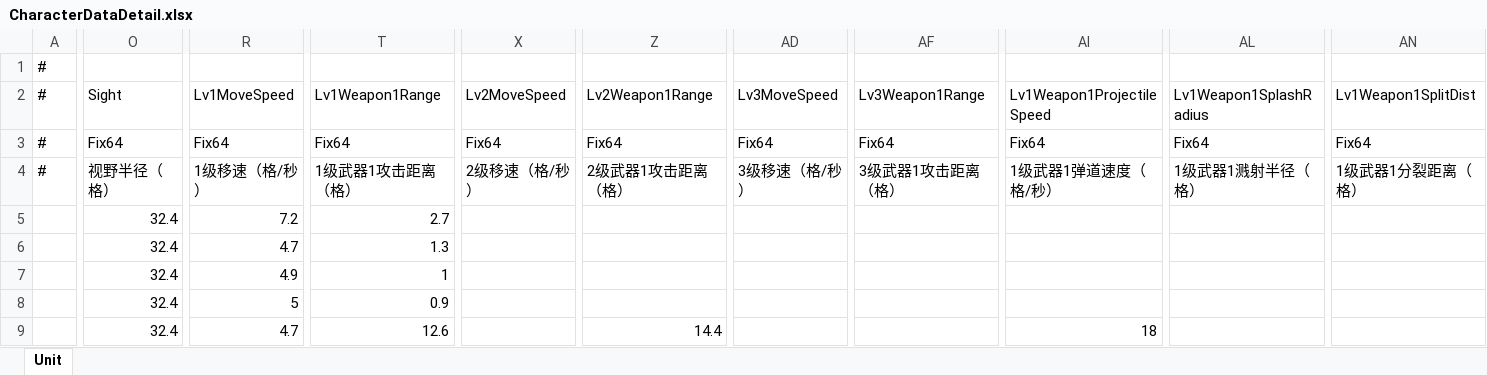
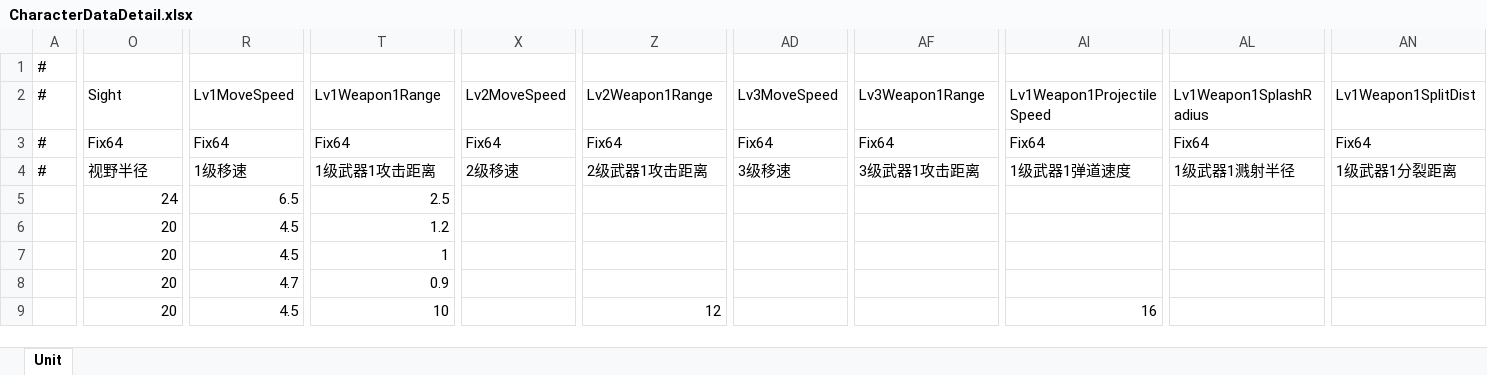
Before and after one commit to Neilander/GF_X, an Excel workbook: AAAGameData/DataTables/CharacterDataDetail.xlsx, sheet Unit, drawn as a sheet; only a part is shown, gaps mark what is left out; values as stored, in another font and other column widths than the file's, no borders; the diff covers the shown part only; the diff names each change by its address in the sheet, - before the commit and + after, or states it on an @@ line.

```diff
--- a/AAAGameData/DataTables/CharacterDataDetail.xlsx (sheet Unit)
+++ b/AAAGameData/DataTables/CharacterDataDetail.xlsx (sheet Unit)
-O4 (Sight): 视野半径（格）
+O4 (Sight): 视野半径
-R4 (Lv1MoveSpeed): 1级移速（格/秒）
+R4 (Lv1MoveSpeed): 1级移速
-T4 (Lv1Weapon1Range): 1级武器1攻击距离（格）
+T4 (Lv1Weapon1Range): 1级武器1攻击距离
-X4 (Lv2MoveSpeed): 2级移速（格/秒）
+X4 (Lv2MoveSpeed): 2级移速
-Z4 (Lv2Weapon1Range): 2级武器1攻击距离（格）
+Z4 (Lv2Weapon1Range): 2级武器1攻击距离
-AD4 (Lv3MoveSpeed): 3级移速（格/秒）
+AD4 (Lv3MoveSpeed): 3级移速
-AF4 (Lv3Weapon1Range): 3级武器1攻击距离（格）
+AF4 (Lv3Weapon1Range): 3级武器1攻击距离
-AI4 (Lv1Weapon1ProjectileSpeed): 1级武器1弹道速度（格/秒）
+AI4 (Lv1Weapon1ProjectileSpeed): 1级武器1弹道速度
-AL4 (Lv1Weapon1SplashRadius): 1级武器1溅射半径（格）
+AL4 (Lv1Weapon1SplashRadius): 1级武器1溅射半径
-AN4 (Lv1Weapon1SplitDist): 1级武器1分裂距离（格）
+AN4 (Lv1Weapon1SplitDist): 1级武器1分裂距离
-O5 (Sight): 32.4
+O5 (Sight): 24
-R5 (Lv1MoveSpeed): 7.2
+R5 (Lv1MoveSpeed): 6.5
-T5 (Lv1Weapon1Range): 2.7
+T5 (Lv1Weapon1Range): 2.5
-O6:O9 (Sight): 32.4
+O6:O9 (Sight): 20
-R6 (Lv1MoveSpeed): 4.7
+R6 (Lv1MoveSpeed): 4.5
-T6 (Lv1Weapon1Range): 1.3
+T6 (Lv1Weapon1Range): 1.2
-R7 (Lv1MoveSpeed): 4.9
+R7 (Lv1MoveSpeed): 4.5
-R8 (Lv1MoveSpeed): 5
+R8 (Lv1MoveSpeed): 4.7
-R9 (Lv1MoveSpeed): 4.7
+R9 (Lv1MoveSpeed): 4.5
-T9 (Lv1Weapon1Range): 12.6
+T9 (Lv1Weapon1Range): 10
-Z9 (Lv2Weapon1Range): 14.4
+Z9 (Lv2Weapon1Range): 12
-AI9 (Lv1Weapon1ProjectileSpeed): 18
+AI9 (Lv1Weapon1ProjectileSpeed): 16
```
Also changed, not shown: 89 edited cells elsewhere in this sheet, AAAGameData/DataTables/Build/BuildingTable.xlsx, AAAGameData/DataTables/Hero/KeepsakeTable.xlsx, 55 other files.
